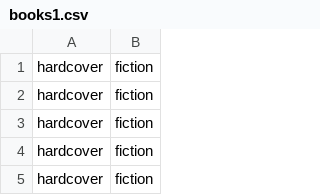
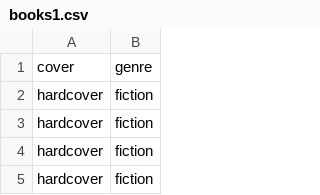
Before and after one commit to mark-kaplan-0/DAV-5400-data, a CSV file: books1.csv, drawn as a sheet; only a part is shown; the shorter side is filled out with more unchanged rows.

```diff
--- a/books1.csv
+++ b/books1.csv
@@ -1 +1,2 @@
+cover,genre
 hardcover,fiction
```
Also changed, not shown: 1 other file.
